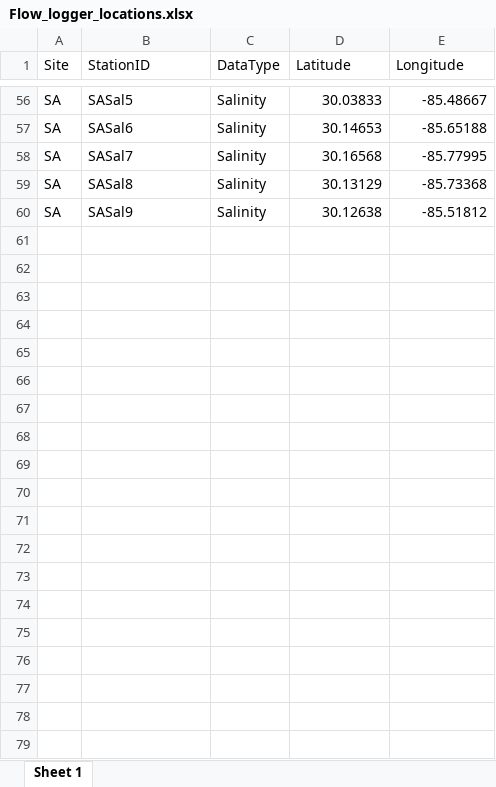
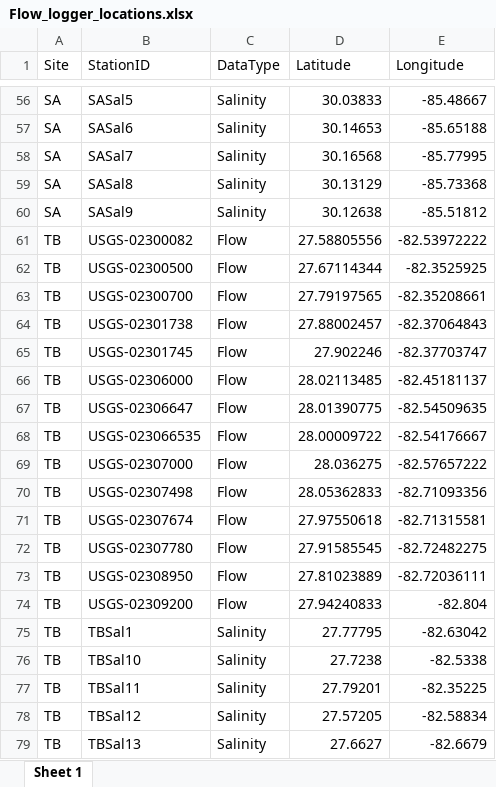
Before and after one commit to E-Levine/HSM-and-mapping, an Excel workbook: Water quality/Data/Raw-data/Flow_logger_locations.xlsx, sheet Sheet 1, drawn as a sheet; only a part is shown, gaps mark what is left out; values as stored, in another font and other column widths than the file's, no borders; the diff covers the shown part only; the diff names each change by its address in the sheet, - before the commit and + after, or states it on an @@ line.

```diff
--- a/Water quality/Data/Raw-data/Flow_logger_locations.xlsx (sheet Sheet 1)
+++ b/Water quality/Data/Raw-data/Flow_logger_locations.xlsx (sheet Sheet 1)
+row 61: TB | USGS-02300082 | Flow | 27.58805556 | -82.53972222
+row 62: TB | USGS-02300500 | Flow | 27.67114344 | -82.3525925
+row 63: TB | USGS-02300700 | Flow | 27.79197565 | -82.35208661
+row 64: TB | USGS-02301738 | Flow | 27.88002457 | -82.37064843
+row 65: TB | USGS-02301745 | Flow | 27.902246 | -82.37703747
+row 66: TB | USGS-02306000 | Flow | 28.02113485 | -82.45181137
+row 67: TB | USGS-02306647 | Flow | 28.01390775 | -82.54509635
+row 68: TB | USGS-023066535 | Flow | 28.00009722 | -82.54176667
+row 69: TB | USGS-02307000 | Flow | 28.036275 | -82.57657222
+row 70: TB | USGS-02307498 | Flow | 28.05362833 | -82.71093356
+row 71: TB | USGS-02307674 | Flow | 27.97550618 | -82.71315581
+row 72: TB | USGS-02307780 | Flow | 27.91585545 | -82.72482275
+row 73: TB | USGS-02308950 | Flow | 27.81023889 | -82.72036111
+row 74: TB | USGS-02309200 | Flow | 27.94240833 | -82.804
+row 75: TB | TBSal1 | Salinity | 27.77795 | -82.63042
+row 76: TB | TBSal10 | Salinity | 27.7238 | -82.5338
+row 77: TB | TBSal11 | Salinity | 27.79201 | -82.35225
+row 78: TB | TBSal12 | Salinity | 27.57205 | -82.58834
+row 79: TB | TBSal13 | Salinity | 27.6627 | -82.6679
```
Also changed, not shown: 25 added rows elsewhere in this sheet, Reference files/Setup_data.xlsx, 4 other files.
